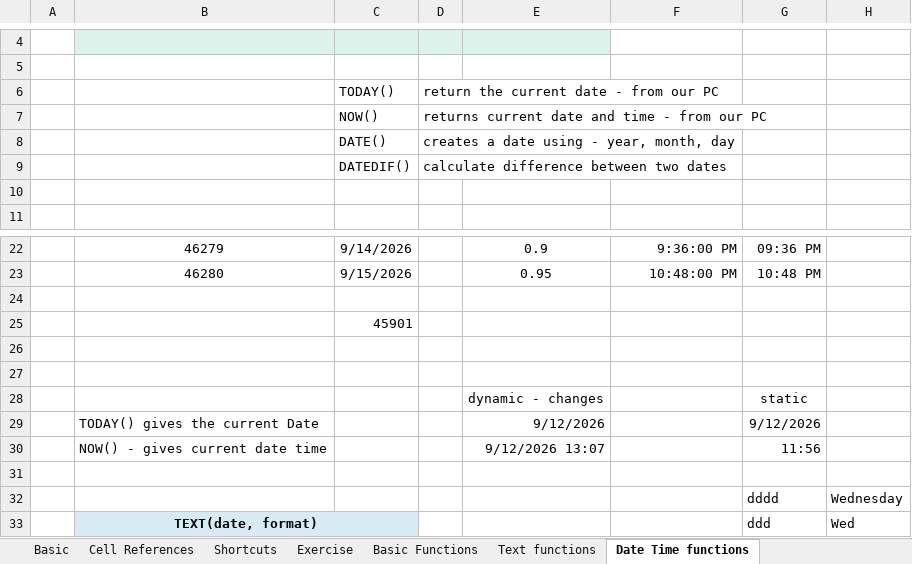
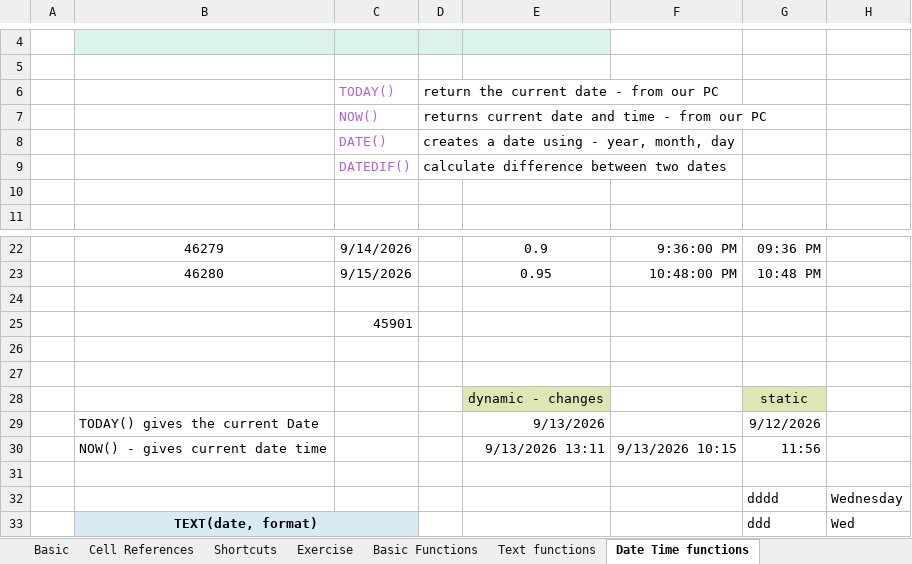
Before and after one commit to devidrees/DA-Aug-Batch-PW, an Excel workbook: Excel/Excel Class.xlsx, sheet Date Time functions, drawn as a sheet; only a part is shown, gaps mark what is left out; values as stored, in another font and other column widths than the file's, no borders; the diff covers the shown part only; the diff names each change by its address in the sheet, - before the commit and + after, or states it on an @@ line.

```diff
--- a/Excel/Excel Class.xlsx (sheet Date Time functions)
+++ b/Excel/Excel Class.xlsx (sheet Date Time functions)
-C6:C9 text colour: black
+C6:C9 text colour: #B560D4
-E28 fill: none
+E28 fill: #DFE5B3
-G28 fill: none
+G28 fill: #DFE5B3
-E29: 9/12/2026
+E29: 9/13/2026
-E30: 9/12/2026 13:07
+E30: 9/13/2026 13:11
-F30: (empty)
+F30: 9/13/2026 10:15
```
Also changed, not shown: 1 added row, 1 removed row, 9 edited cells and cell formats elsewhere in this sheet, sheet Text functions, sheet Basic Functions, other sheet tabs, charts or pictures, 4 other files.
